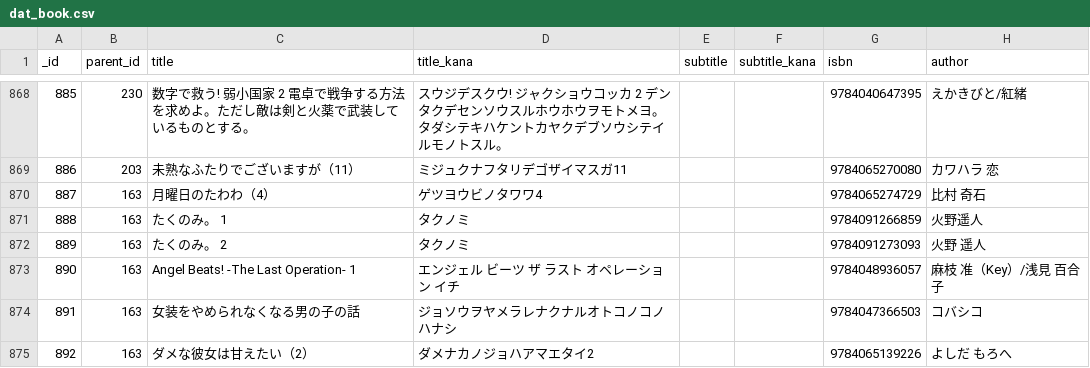
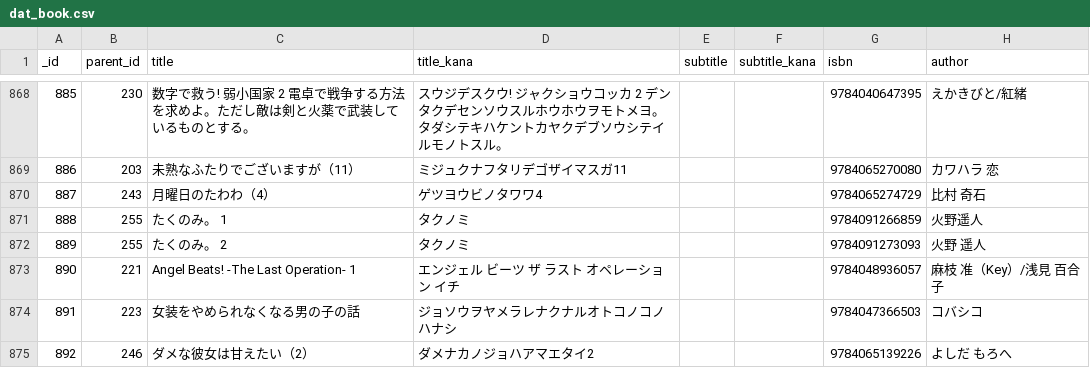
Before and after one commit to NAKNAO-nnct/Library, a CSV file: src/static/dat_book.csv, drawn as a sheet; only a part is shown, gaps mark what is left out; the diff covers the shown part only; the diff names each change by its address in the sheet, - before the commit and + after, or states it on an @@ line.

```diff
--- a/src/static/dat_book.csv
+++ b/src/static/dat_book.csv
-B870 (parent_id): 163
+B870 (parent_id): 243
-B871:B872 (parent_id): 163
+B871:B872 (parent_id): 255
-B873 (parent_id): 163
+B873 (parent_id): 221
-B874 (parent_id): 163
+B874 (parent_id): 223
-B875 (parent_id): 163
+B875 (parent_id): 246
```
Also changed, not shown: 4 added rows and 60 edited cells elsewhere in this file, src/static/dat_folder.csv.
